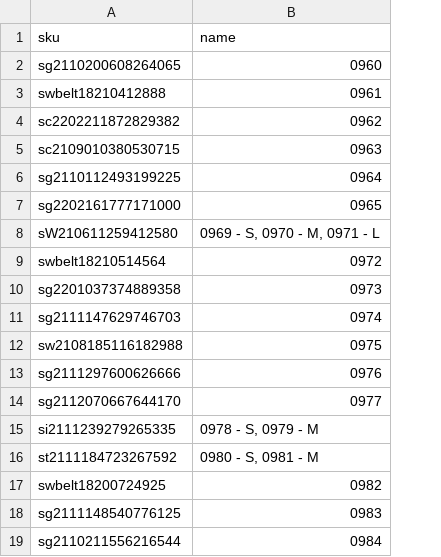
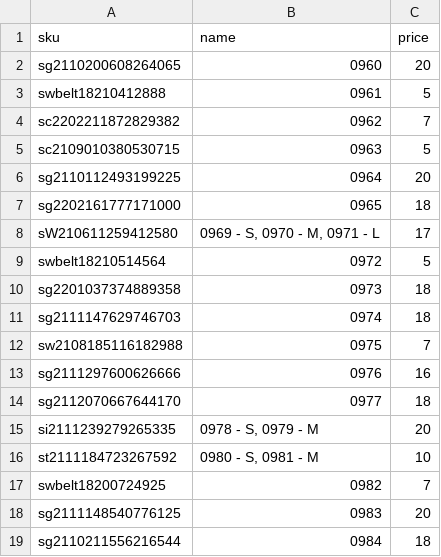
Before and after one commit to abdalwhabSalahaldeen/GettingProdImgShein, a CSV file: image_names.csv, drawn as a sheet; the diff names each change by its address in the sheet, - before the commit and + after, or states it on an @@ line.

Commit message:
Added a column with the price for naming purposes.

```diff
--- a/image_names.csv
+++ b/image_names.csv
+column C (price), rows 2-19: 20 | 5 | 7 | 5 | 20 | 18 | 17 | 5 | 18 | 18 | 7 | 16 | 18 | 20 | 10 | 7 | 20 | 18
```
Also changed, not shown: 1 other file.
